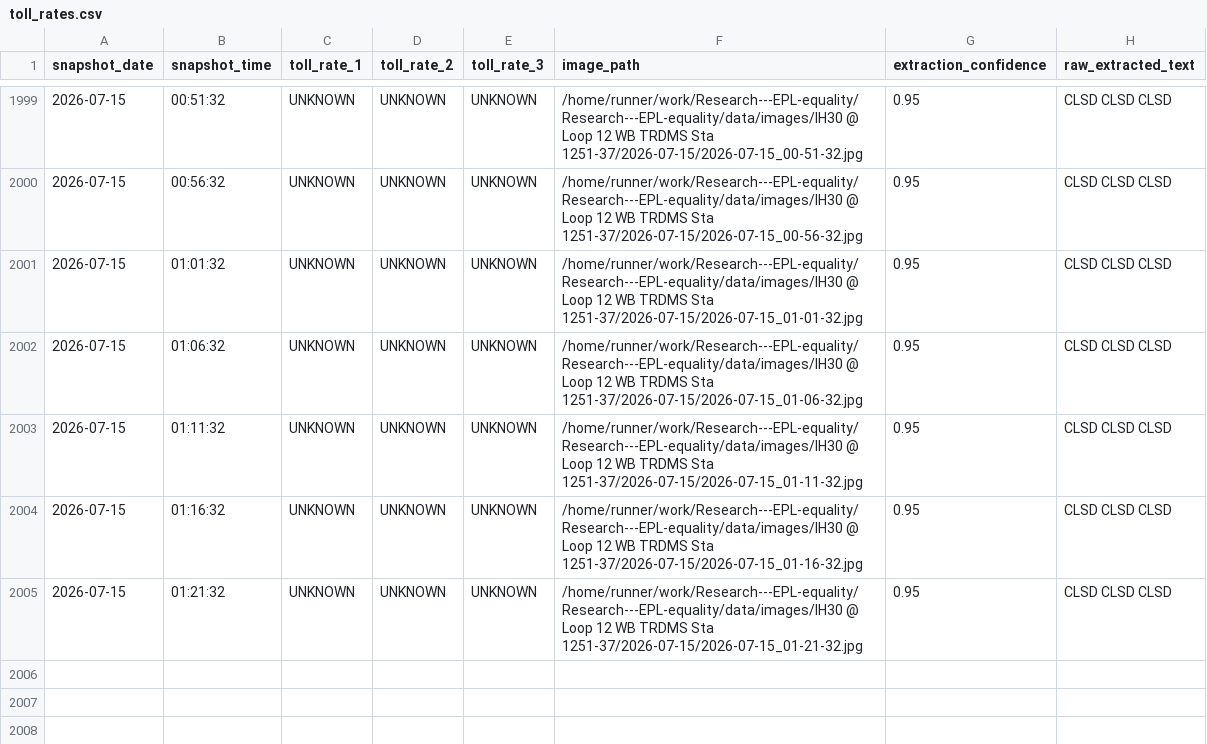
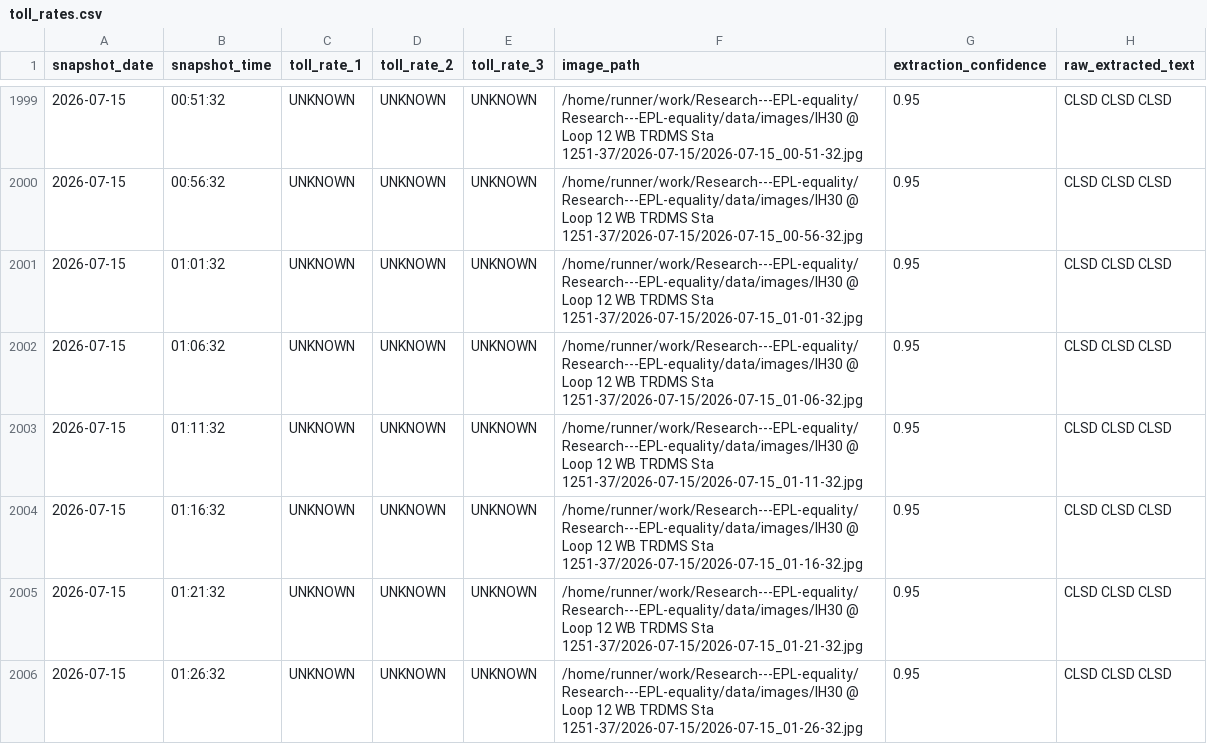
Before and after one commit to aifornsb/Research---EPL-equality, a CSV file: data/toll_rates.csv, drawn as a sheet; only a part is shown, gaps mark what is left out.

```diff
--- a/data/toll_rates.csv
+++ b/data/toll_rates.csv
@@ -2015 +2015,2 @@ snapshot_date,snapshot_time,toll_rate_1,toll_rate_2,toll_rate_3,image_path,extra
 2026-07-15,01:21:32,UNKNOWN,UNKNOWN,UNKNOWN,/home/runner/work/Research---EPL-equality/Research---EPL-equality/data/images/IH30 @ Loop 12 WB TRDMS Sta 1251-37/2026-07-15/2026-07-15_01-21-32.jpg,0.95,CLSD CLSD CLSD
+2026-07-15,01:26:32,UNKNOWN,UNKNOWN,UNKNOWN,/home/runner/work/Research---EPL-equality/Research---EPL-equality/data/images/IH30 @ Loop 12 WB TRDMS Sta 1251-37/2026-07-15/2026-07-15_01-26-32.jpg,0.95,CLSD CLSD CLSD
```
Also changed, not shown: 4 other files.
